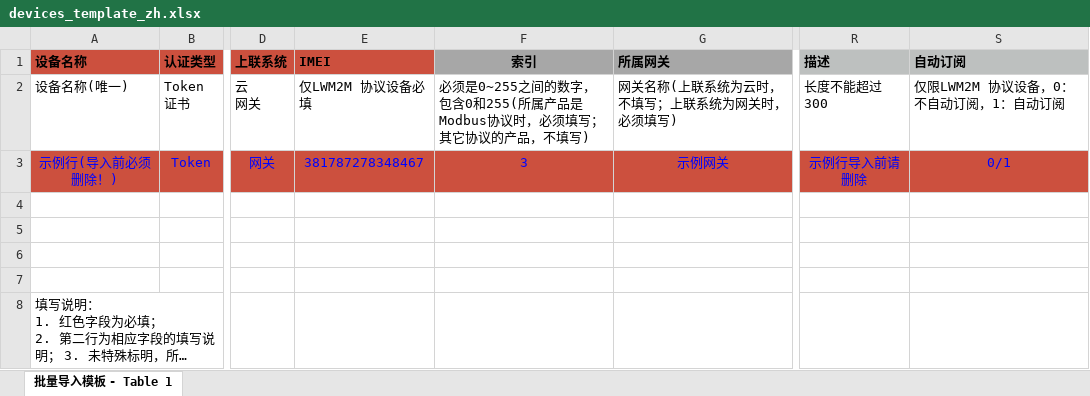
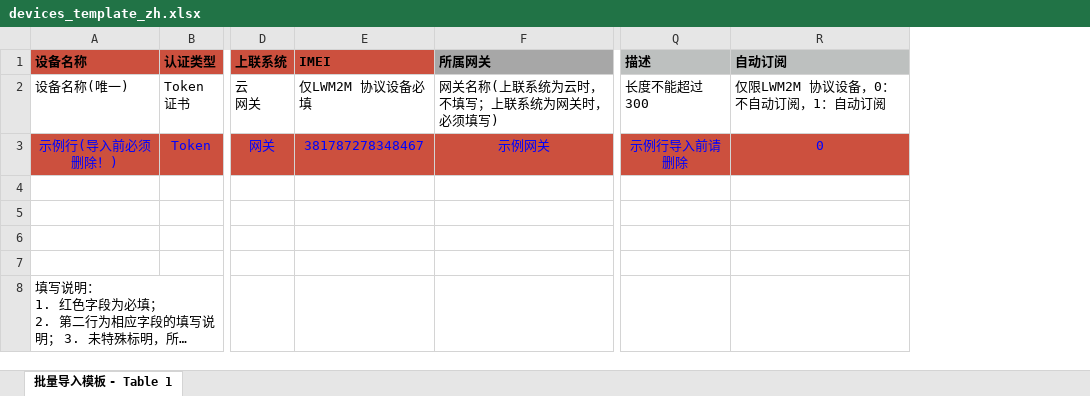
Before and after one commit to actorcloud/ActorCloud, an Excel workbook: server/static/download/templates/devices_template_zh.xlsx, sheet 批量导入模板 - Table 1, drawn as a sheet; only a part is shown, gaps mark what is left out; long unchanged cells end in …; values as stored, in another font and other column widths than the file's, no borders; removed rows and columns are numbered as before the commit, all else as after; the diff names each change by its address in the sheet, - before the commit and + after, or states it on an @@ line.

Commit message:
fix(import_devices): testing imported devices and fixing errors

```diff
--- a/server/static/download/templates/devices_template_zh.xlsx (sheet 批量导入模板 - Table 1)
+++ b/server/static/download/templates/devices_template_zh.xlsx (sheet 批量导入模板 - Table 1)
-column F (索引), rows 2-3: 必须是0~255之间的数字，包含0和255(所属产品是Modbus协议时，必须填写；其它协议的产品，不填写) | 3
-R3 (自动订阅): 0/1
+R3 (自动订阅): 0
```
Also changed, not shown: server/static/download/templates/devices_template_en.xlsx, 8 other files.
